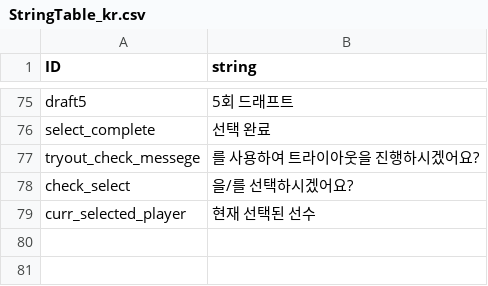
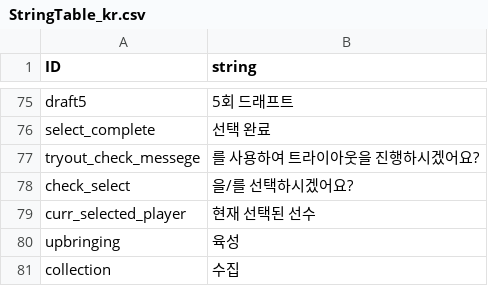
Before and after one commit to rockdo4/Underground_Gamers, a CSV file: Underground_Gamers/Assets/Lobby Scene Assets/Resources/CSV/StringTable_kr.csv, drawn as a sheet; only a part is shown, gaps mark what is left out; the diff names each change by its address in the sheet, - before the commit and + after, or states it on an @@ line.

```diff
--- a/Underground_Gamers/Assets/Lobby Scene Assets/Resources/CSV/StringTable_kr.csv
+++ b/Underground_Gamers/Assets/Lobby Scene Assets/Resources/CSV/StringTable_kr.csv
+row 80: upbringing | 육성
+row 81: collection | 수집
```
Also changed, not shown: 4 other files.
